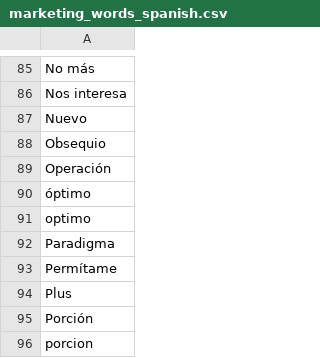
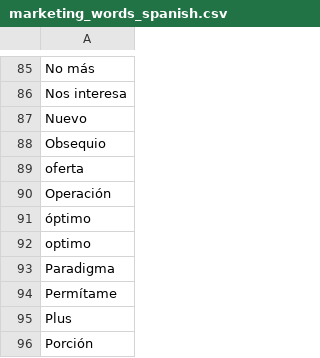
Before and after one commit to mrugeles/ml_competition, a CSV file: marketing_words_spanish.csv, drawn as a sheet; only a part is shown, gaps mark what is left out; the shorter side is filled out with more unchanged rows.

Commit message:
Adding marketing words in spanish

```diff
--- a/marketing_words_spanish.csv
+++ b/marketing_words_spanish.csv
@@ -88,2 +88,3 @@ Nuevo
 Obsequio
+oferta
 Operación
```
